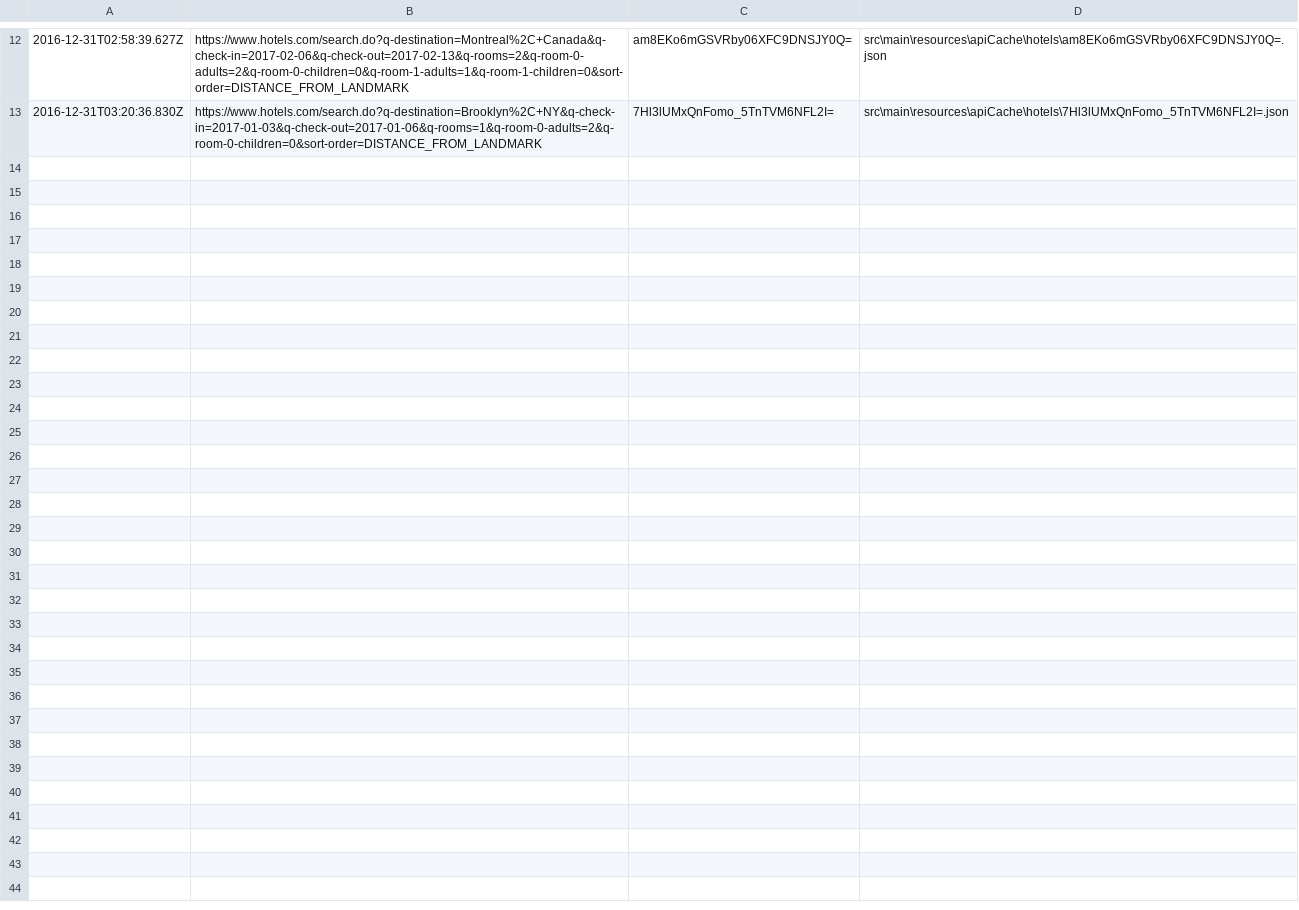
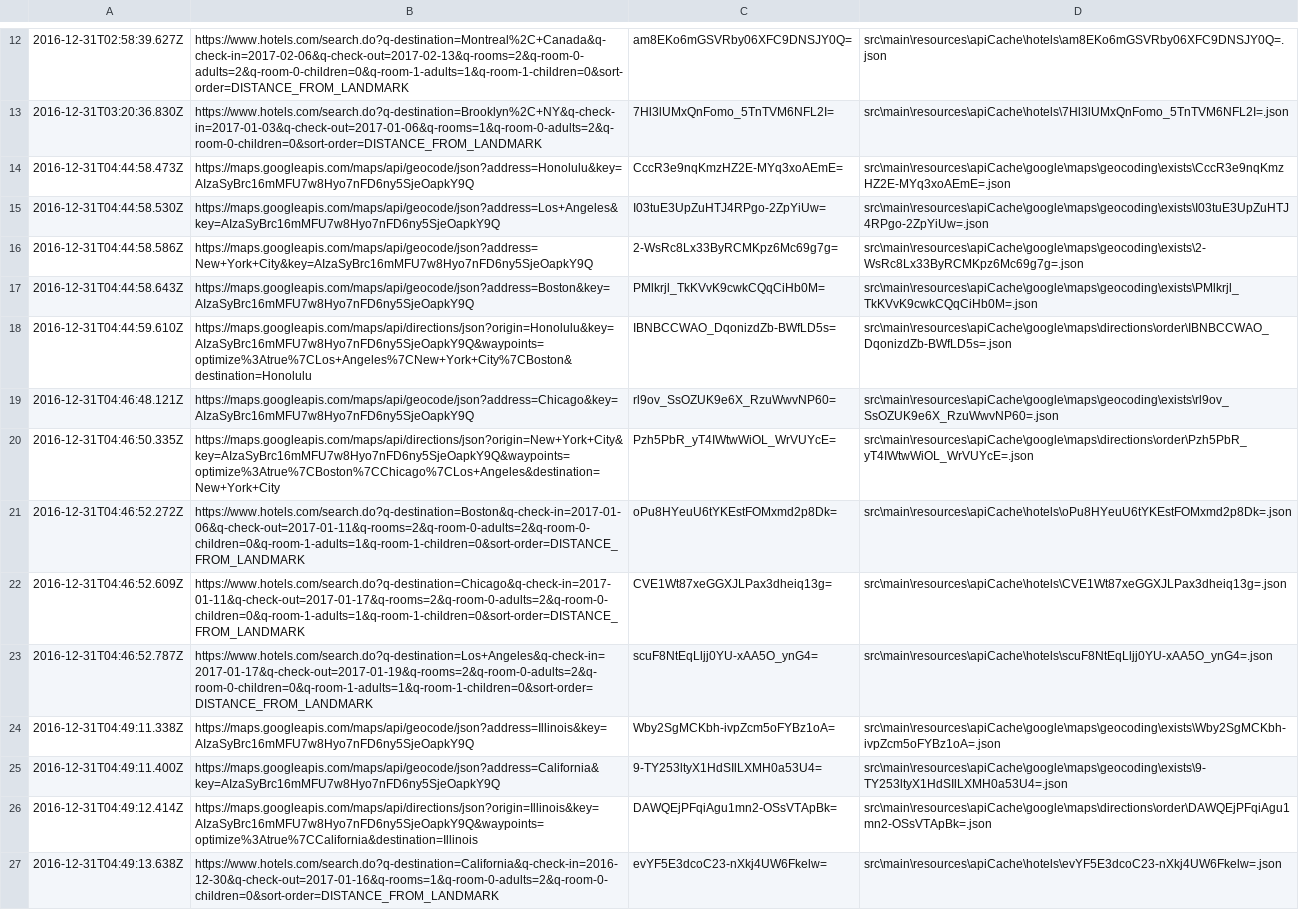
Before and after one commit to kkysen/QuickTrip, a CSV file: src/main/resources/apiCache/requestCache.csv, drawn as a sheet; only a part is shown, gaps mark what is left out.

```diff
--- a/src/main/resources/apiCache/requestCache.csv
+++ b/src/main/resources/apiCache/requestCache.csv
@@ -13 +13,15 @@
 2016-12-31T03:20:36.830Z,https://www.hotels.com/search.do?q-destination=Brooklyn%2C+NY&q-check-in=2017-01-03&q-check-out=2017-01-06&q-rooms=1&q-room-0-adults=2&q-room-0-children=0&sort-order=DISTANCE_FROM_LANDMARK,7Hl3lUMxQnFomo_5TnTVM6NFL2I=,src\main\resources\apiCache\hotels\7Hl3lUMxQnFomo_5TnTVM6NFL2I=.json
+2016-12-31T04:44:58.473Z,https://maps.googleapis.com/maps/api/geocode/json?address=Honolulu&key=AIzaSyBrc16mMFU7w8Hyo7nFD6ny5SjeOapkY9Q,CccR3e9nqKmzHZ2E-MYq3xoAEmE=,src\main\resources\apiCache\google\maps\geocoding\exists\CccR3e9nqKmzHZ2E-MYq3xoAEmE=.json
+2016-12-31T04:44:58.530Z,https://maps.googleapis.com/maps/api/geocode/json?address=Los+Angeles&key=AIzaSyBrc16mMFU7w8Hyo7nFD6ny5SjeOapkY9Q,I03tuE3UpZuHTJ4RPgo-2ZpYiUw=,src\main\resources\apiCache\google\maps\geocoding\exists\I03tuE3UpZuHTJ4RPgo-2ZpYiUw=.json
+2016-12-31T04:44:58.586Z,https://maps.googleapis.com/maps/api/geocode/json?address=New+York+City&key=AIzaSyBrc16mMFU7w8Hyo7nFD6ny5SjeOapkY9Q,2-WsRc8Lx33ByRCMKpz6Mc69g7g=,src\main\resources\apiCache\google\maps\geocoding\exists\2-WsRc8Lx33ByRCMKpz6Mc69g7g=.json
+2016-12-31T04:44:58.643Z,https://maps.googleapis.com/maps/api/geocode/json?address=Boston&key=AIzaSyBrc16mMFU7w8Hyo7nFD6ny5SjeOapkY9Q,PMlkrjl_TkKVvK9cwkCQqCiHb0M=,src\main\resources\apiCache\google\maps\geocoding\exists\PMlkrjl_TkKVvK9cwkCQqCiHb0M=.json
+2016-12-31T04:44:59.610Z,https://maps.googleapis.com/maps/api/directions/json?origin=Honolulu&key=AIzaSyBrc16mMFU7w8Hyo7nFD6ny5SjeOapkY9Q&waypoints=optimize%3Atrue%7CLos+Angeles%7CNew+York+City%7CBoston&destination=Honolulu,IBNBCCWAO_DqonizdZb-BWfLD5s=,src\main\resources\apiCache\google\maps\directions\order\IBNBCCWAO_DqonizdZb-BWfLD5s=.json
+2016-12-31T04:46:48.121Z,https://maps.googleapis.com/maps/api/geocode/json?address=Chicago&key=AIzaSyBrc16mMFU7w8Hyo7nFD6ny5SjeOapkY9Q,rl9ov_SsOZUK9e6X_RzuWwvNP60=,src\main\resources\apiCache\google\maps\geocoding\exists\rl9ov_SsOZUK9e6X_RzuWwvNP60=.json
+2016-12-31T04:46:50.335Z,https://maps.googleapis.com/maps/api/directions/json?origin=New+York+City&key=AIzaSyBrc16mMFU7w8Hyo7nFD6ny5SjeOapkY9Q&waypoints=optimize%3Atrue%7CBoston%7CChicago%7CLos+Angeles&destination=New+York+City,Pzh5PbR_yT4IWtwWiOL_WrVUYcE=,src\main\resources\apiCache\google\maps\directions\order\Pzh5PbR_yT4IWtwWiOL_WrVUYcE=.json
+2016-12-31T04:46:52.272Z,https://www.hotels.com/search.do?q-destination=Boston&q-check-in=2017-01-06&q-check-out=2017-01-11&q-rooms=2&q-room-0-adults=2&q-room-0-children=0&q-room-1-adults=1&q-room-1-children=0&sort-order=DISTANCE_FROM_LANDMARK,oPu8HYeuU6tYKEstFOMxmd2p8Dk=,src\main\resources\apiCache\hotels\oPu8HYeuU6tYKEstFOMxmd2p8Dk=.json
+2016-12-31T04:46:52.609Z,https://www.hotels.com/search.do?q-destination=Chicago&q-check-in=2017-01-11&q-check-out=2017-01-17&q-rooms=2&q-room-0-adults=2&q-room-0-children=0&q-room-1-adults=1&q-room-1-children=0&sort-order=DISTANCE_FROM_LANDMARK,CVE1Wt87xeGGXJLPax3dheiq13g=,src\main\resources\apiCache\hotels\CVE1Wt87xeGGXJLPax3dheiq13g=.json
+2016-12-31T04:46:52.787Z,https://www.hotels.com/search.do?q-destination=Los+Angeles&q-check-in=2017-01-17&q-check-out=2017-01-19&q-rooms=2&q-room-0-adults=2&q-room-0-children=0&q-room-1-adults=1&q-room-1-children=0&sort-order=DISTANCE_FROM_LANDMARK,scuF8NtEqLljj0YU-xAA5O_ynG4=,src\main\resources\apiCache\hotels\scuF8NtEqLljj0YU-xAA5O_ynG4=.json
+2016-12-31T04:49:11.338Z,https://maps.googleapis.com/maps/api/geocode/json?address=Illinois&key=AIzaSyBrc16mMFU7w8Hyo7nFD6ny5SjeOapkY9Q,Wby2SgMCKbh-ivpZcm5oFYBz1oA=,src\main\resources\apiCache\google\maps\geocoding\exists\Wby2SgMCKbh-ivpZcm5oFYBz1oA=.json
+2016-12-31T04:49:11.400Z,https://maps.googleapis.com/maps/api/geocode/json?address=California&key=AIzaSyBrc16mMFU7w8Hyo7nFD6ny5SjeOapkY9Q,9-TY253ltyX1HdSIlLXMH0a53U4=,src\main\resources\apiCache\google\maps\geocoding\exists\9-TY253ltyX1HdSIlLXMH0a53U4=.json
+2016-12-31T04:49:12.414Z,https://maps.googleapis.com/maps/api/directions/json?origin=Illinois&key=AIzaSyBrc16mMFU7w8Hyo7nFD6ny5SjeOapkY9Q&waypoints=optimize%3Atrue%7CCalifornia&destination=Illinois,DAWQEjPFqiAgu1mn2-OSsVTApBk=,src\main\resources\apiCache\google\maps\directions\order\DAWQEjPFqiAgu1mn2-OSsVTApBk=.json
+2016-12-31T04:49:13.638Z,https://www.hotels.com/search.do?q-destination=California&q-check-in=2016-12-30&q-check-out=2017-01-16&q-rooms=1&q-room-0-adults=2&q-room-0-children=0&sort-order=DISTANCE_FROM_LANDMARK,evYF5E3dcoC23-nXkj4UW6Fkelw=,src\main\resources\apiCache\hotels\evYF5E3dcoC23-nXkj4UW6Fkelw=.json
```
Also changed, not shown: target/classes/apiCache/requestCache.csv, 37 other files.
